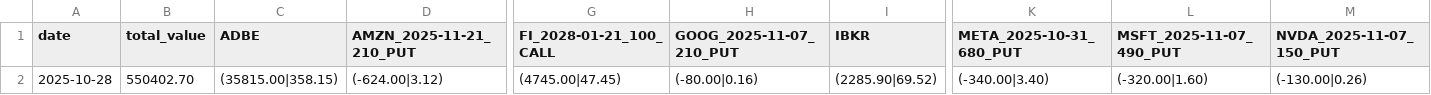
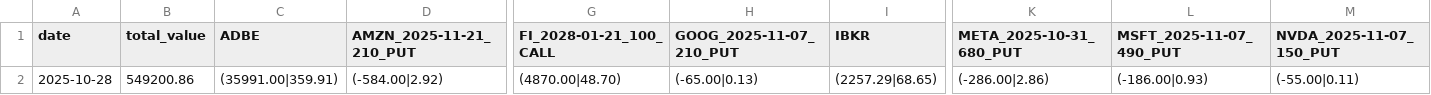
Before and after one commit to zhuangzhuang131419/stock_monitor, a CSV file: data/portfolio_details_history.csv, drawn as a sheet; only a part is shown, gaps mark what is left out; the diff covers the shown part only; the diff names each change by its address in the sheet, - before the commit and + after, or states it on an @@ line.

```diff
--- a/data/portfolio_details_history.csv
+++ b/data/portfolio_details_history.csv
-B2 (total_value): 550402.70
+B2 (total_value): 549200.86
-C2 (ADBE): (35815.00|358.15)
+C2 (ADBE): (35991.00|359.91)
-D2 (AMZN_2025-11-21_210_PUT): (-624.00|3.12)
+D2 (AMZN_2025-11-21_210_PUT): (-584.00|2.92)
-G2 (FI_2028-01-21_100_CALL): (4745.00|47.45)
+G2 (FI_2028-01-21_100_CALL): (4870.00|48.70)
-H2 (GOOG_2025-11-07_210_PUT): (-80.00|0.16)
+H2 (GOOG_2025-11-07_210_PUT): (-65.00|0.13)
-I2 (IBKR): (2285.90|69.52)
+I2 (IBKR): (2257.29|68.65)
-K2 (META_2025-10-31_680_PUT): (-340.00|3.40)
+K2 (META_2025-10-31_680_PUT): (-286.00|2.86)
-L2 (MSFT_2025-11-07_490_PUT): (-320.00|1.60)
+L2 (MSFT_2025-11-07_490_PUT): (-186.00|0.93)
-M2 (NVDA_2025-11-07_150_PUT): (-130.00|0.26)
+M2 (NVDA_2025-11-07_150_PUT): (-55.00|0.11)
```
Also changed, not shown: 5 edited cells elsewhere in this file, 4 other files.
